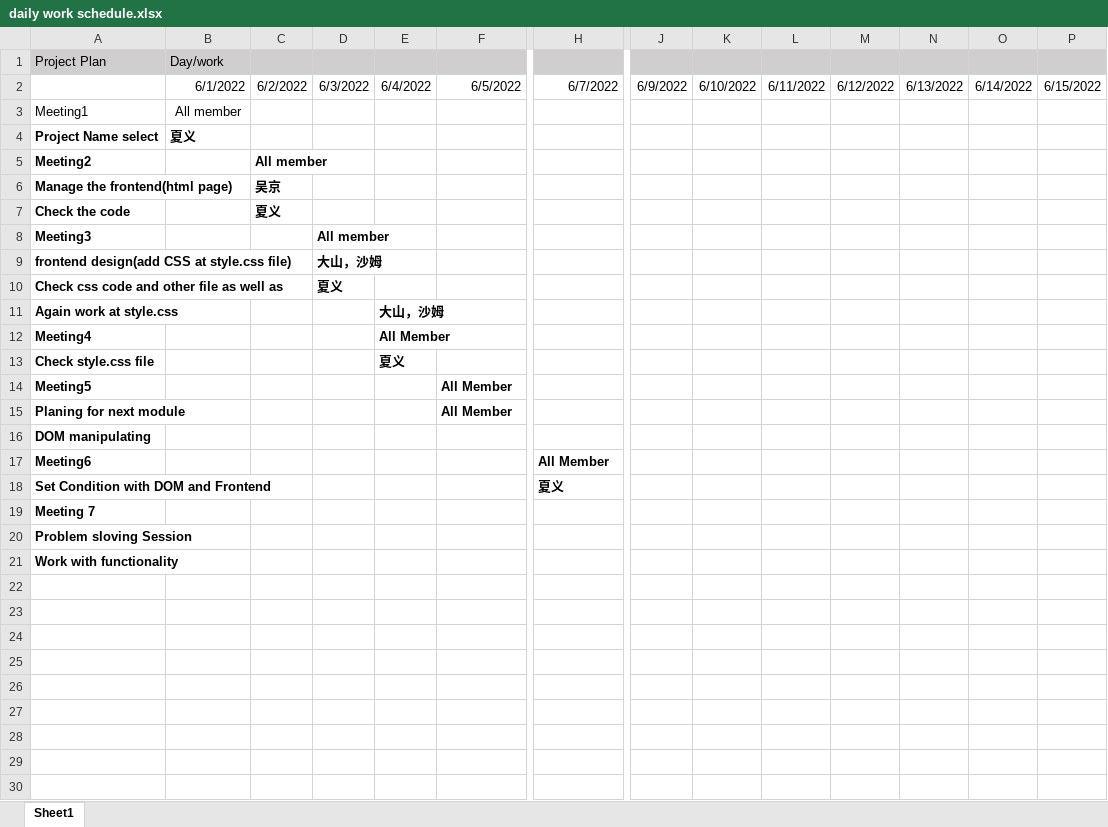
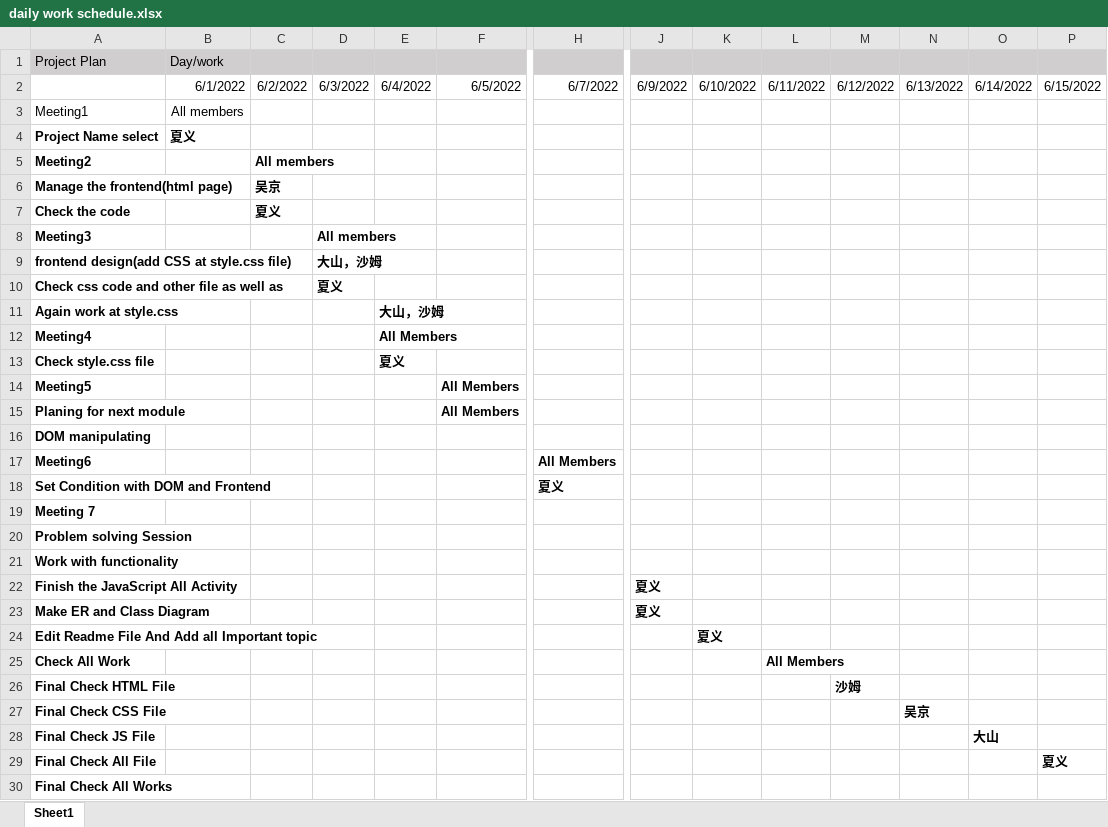
Before and after one commit to HimangsuSarkar/class_project, an Excel workbook: daily work schedule.xlsx, sheet Sheet1, drawn as a sheet; only a part is shown, gaps mark what is left out; values as stored, in another font and other column widths than the file's, no borders; rows hold the shown columns only; the diff covers the shown part only; the diff names each change by its address in the sheet, - before the commit and + after, or states it on an @@ line.

Commit message:
reschedule all works for all days

```diff
--- a/daily work schedule.xlsx (sheet Sheet1)
+++ b/daily work schedule.xlsx (sheet Sheet1)
-B3: All member
+B3: All members
-C5: All member
+C5: All members
-D8: All member
+D8: All members
-E12: All Member
+E12: All Members
-F14:F15: All Member
+F14:F15: All Members
-H17: All Member
+H17: All Members
-A20: Problem sloving Session
+A20: Problem solving Session
+row 22: Finish the JavaScript All Activity |  |  |  |  |  |  | 夏义
+row 23: Make ER and Class Diagram |  |  |  |  |  |  | 夏义
+row 24: Edit Readme File And Add all Important topic |  |  |  |  |  |  |  | 夏义
+row 25: Check All Work |  |  |  |  |  |  |  |  | All Members
+row 26: Final Check HTML File |  |  |  |  |  |  |  |  |  | 沙姆
+row 27: Final Check CSS File |  |  |  |  |  |  |  |  |  |  | 吴京
+row 28: Final Check JS File |  |  |  |  |  |  |  |  |  |  |  | 大山
+row 29: Final Check All File |  |  |  |  |  |  |  |  |  |  |  |  | 夏义
+row 30: Final Check All Works
```
Also changed, not shown: 3 added rows elsewhere in this sheet.
